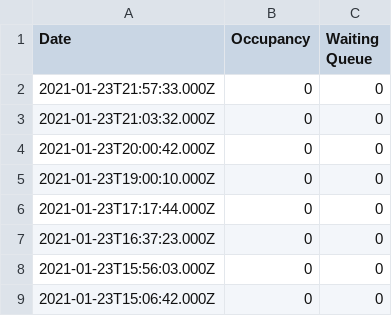
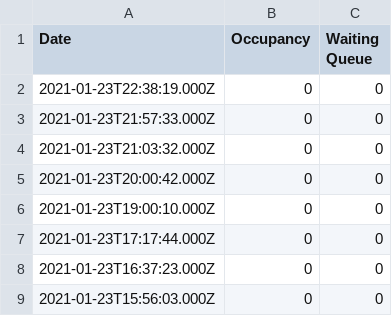
Before and after one commit to aeneasr/bwo-occupancy-scraper, a CSV file: stats/total.csv, drawn as a sheet; only a part is shown; the shorter side is filled out with more unchanged rows.

Commit message:
chore: update stats from 1611437899

```diff
--- a/stats/total.csv
+++ b/stats/total.csv
@@ -1,2 +1,3 @@
 Date,Occupancy,Waiting Queue
+2021-01-23T22:38:19.000Z,0,0
 2021-01-23T21:57:33.000Z,0,0
```
